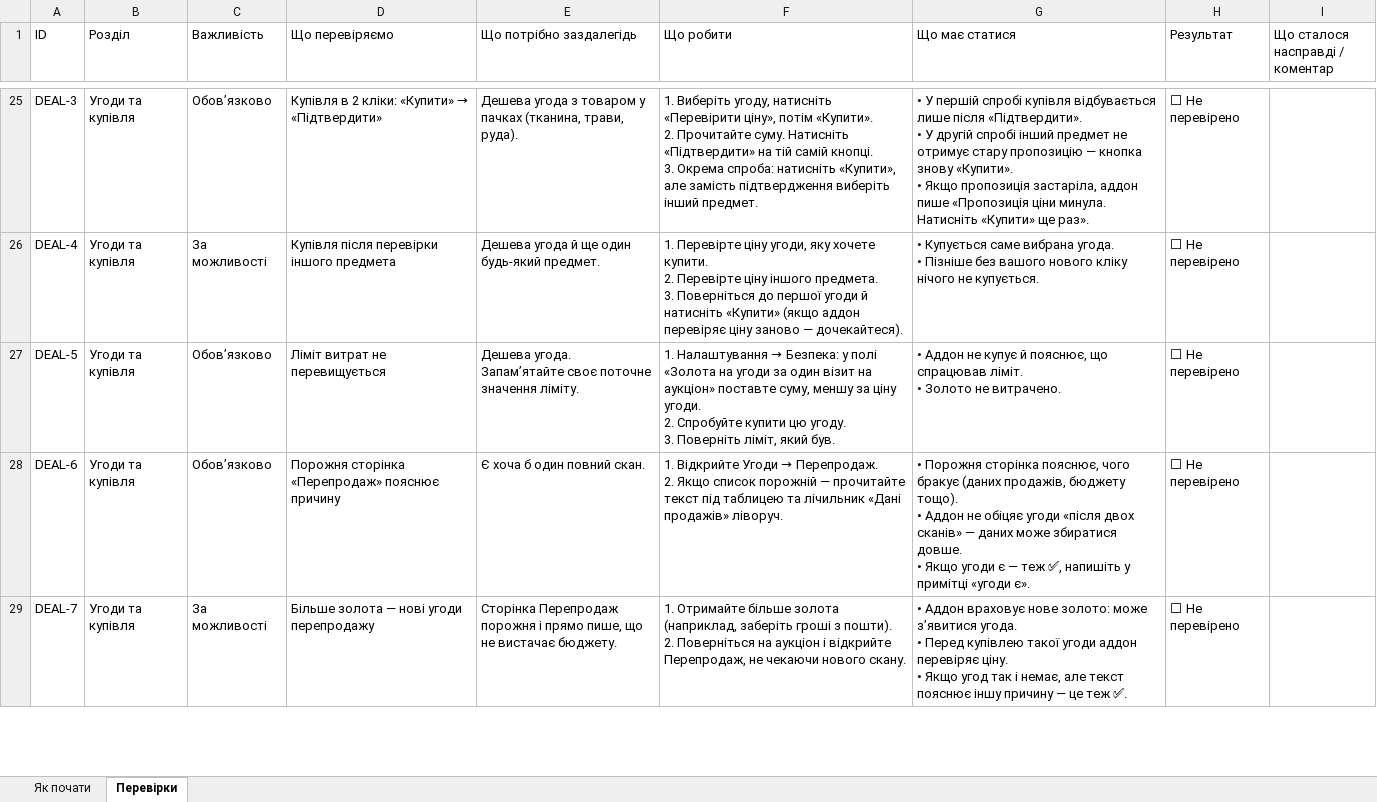
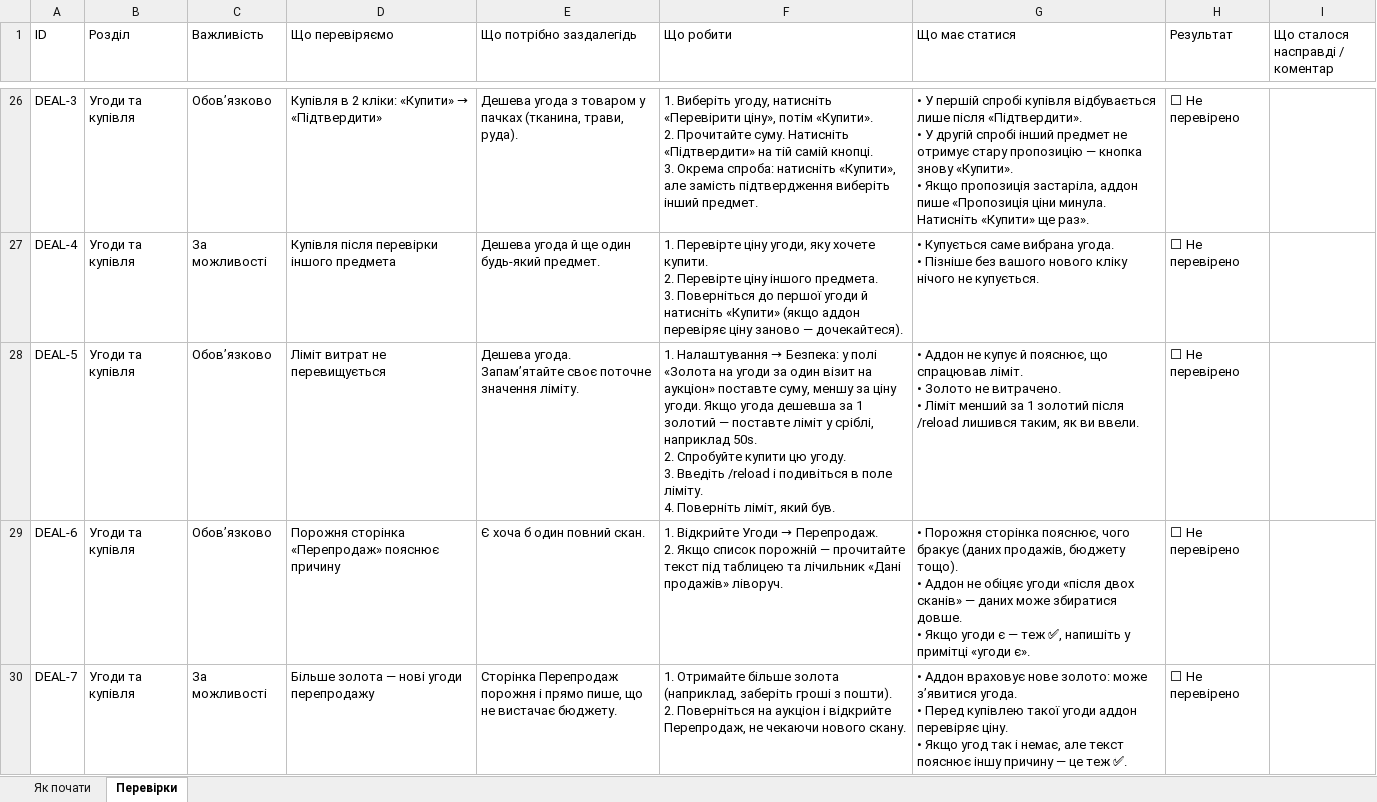
Before and after one commit to Danissemo/ForeverFlip, an Excel workbook: docs/tester-checklist.uk.xlsx, sheet Перевірки, drawn as a sheet; only a part is shown, gaps mark what is left out; values as stored, in another font and other column widths than the file's, no cell formats; conditional formats not drawn; addresses are those after the commit; ↵ is a line break in a cell; the diff covers the shown part only; the diff names each change by its address in the sheet, - before the commit and + after, or states it on an @@ line.

```diff
--- a/docs/tester-checklist.uk.xlsx (sheet Перевірки)
+++ b/docs/tester-checklist.uk.xlsx (sheet Перевірки)
-F28 (Що робити): …ціну угоди. ↵ 2. Спробуйте купити цю угоду. ↵ 3. Поверніть ліміт,…
+F28 (Що робити): …ціну угоди. Якщо угода дешевша за 1 золотий — поставте ліміт у сріблі, наприклад 50s. ↵ 2. Спробуйте купити цю угоду. ↵ 3. Введіть /reload і подивіться в поле ліміту. ↵ 4. Поверніть ліміт,…
-G28 (Що має статися): …не витрачено.
+G28 (Що має статися): …не витрачено. ↵ • Ліміт менший за 1 золотий після /reload лишився таким, як ви ввели.
```
Also changed, not shown: 7 added rows and 18 edited cells elsewhere in this sheet, sheet Як почати, cell formats, 3 other files.
